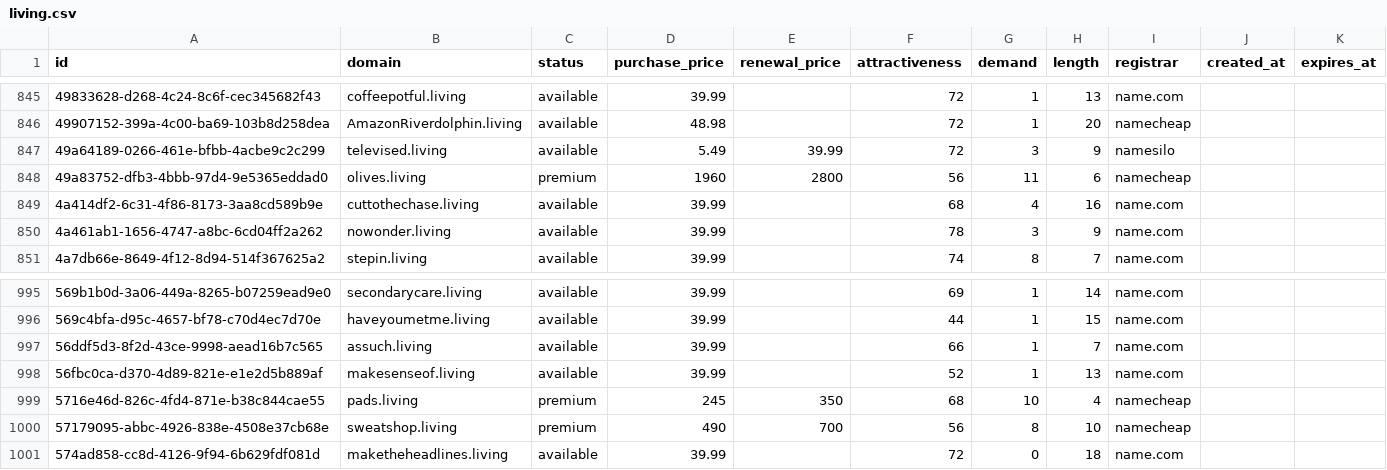
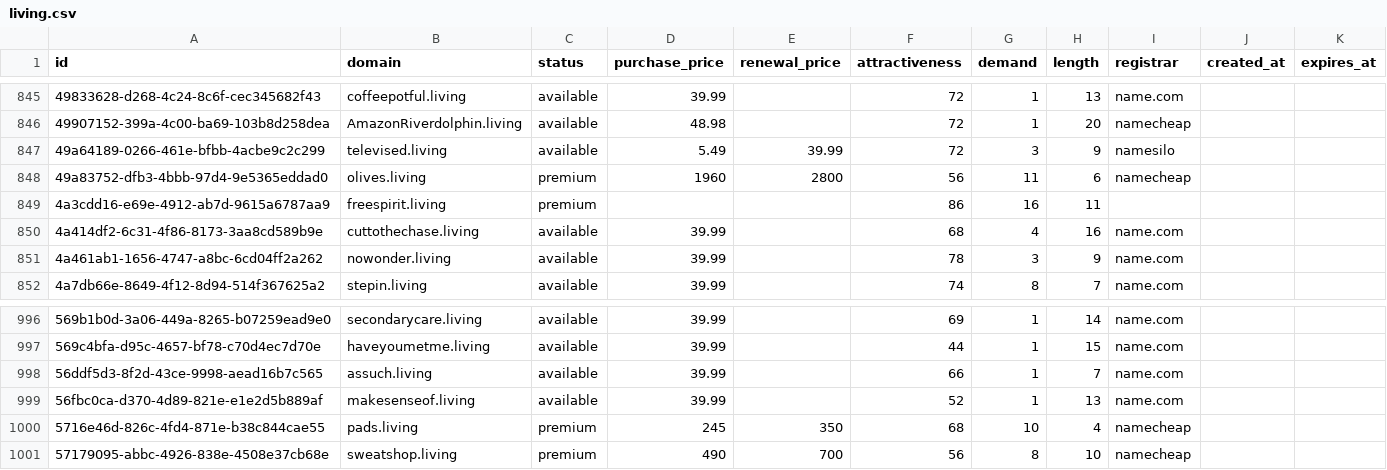
Before and after one commit to UniqueDomains/living-oneword-domains, a CSV file: living.csv, drawn as a sheet; only a part is shown, gaps mark what is left out; removed rows and columns are numbered as before the commit, all else as after; the diff names each change by its address in the sheet, - before the commit and + after, or states it on an @@ line.

Commit message:
Domains update

```diff
--- a/living.csv
+++ b/living.csv
+row 849: 4a3cdd16-e69e-4912-ab7d-9615a6787aa9 | freespirit.living | premium |  |  | 86 | 16 | 11
-row 1001: 574ad858-cc8d-4126-9f94-6b629fdf081d | maketheheadlines.living | available | 39.99 |  | 72 | 0 | 18 | name.com
```
Also changed, not shown: 1 other file.
